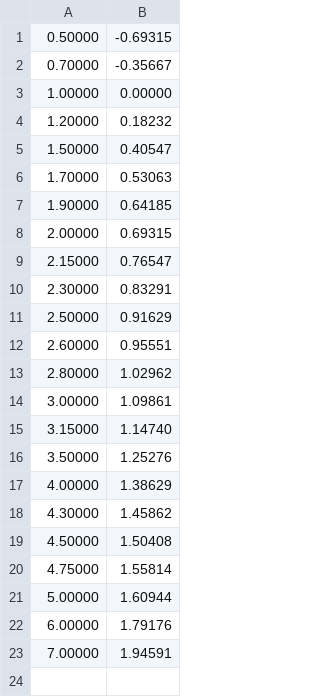
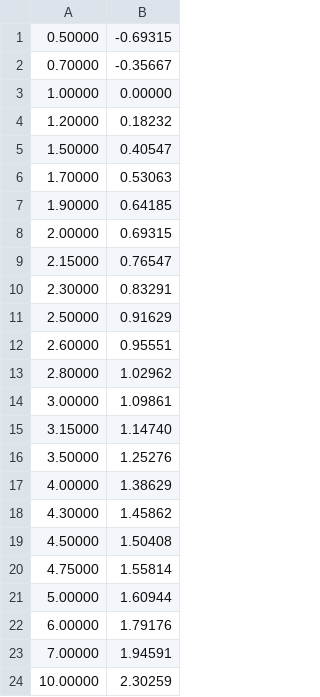
Before and after one commit to senina-m/po_testing, a CSV file: lab2/ln_to_dif.csv, drawn as a sheet.

```diff
--- a/lab2/ln_to_dif.csv
+++ b/lab2/ln_to_dif.csv
@@ -23 +23,2 @@
 7.00000;1.94591
+10.00000;2.30259
```
Also changed, not shown: lab2/sin_to_dif.csv, 26 other files.
